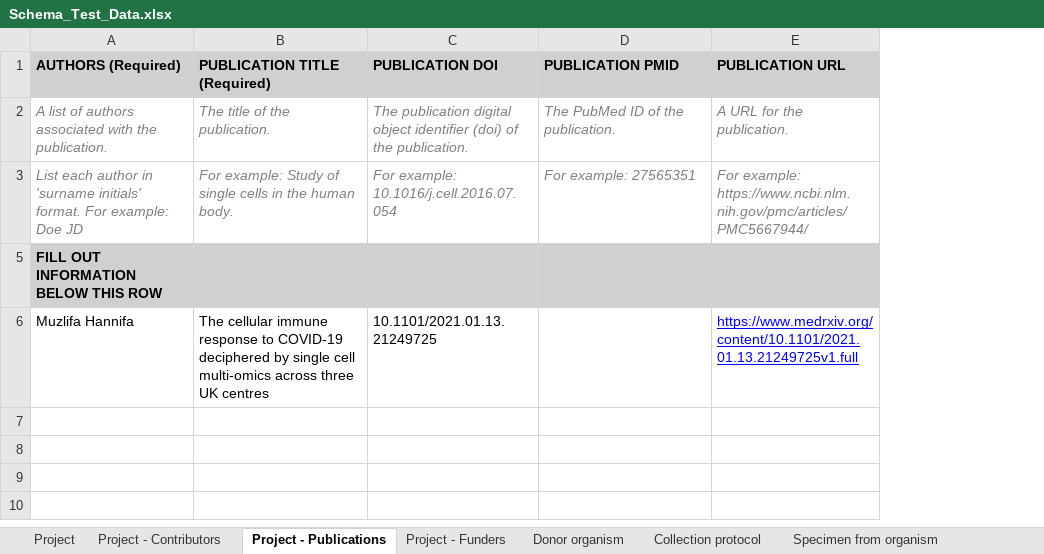
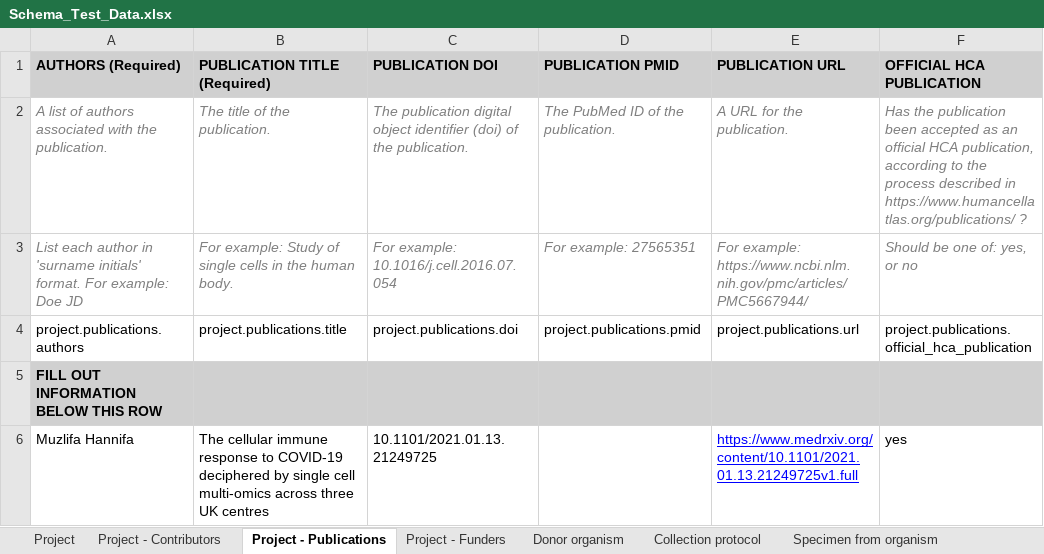
Before and after one commit to HumanCellAtlas/schema-test-data, an Excel workbook: Schema_Test_Data.xlsx, sheet Project - Publications, drawn as a sheet; values as stored, in another font and other column widths than the file's, no borders; the diff names each change by its address in the sheet, - before the commit and + after, or states it on an @@ line.

Commit message:
Added test data for official_hca_publication field.

```diff
--- a/Schema_Test_Data.xlsx (sheet Project - Publications)
+++ b/Schema_Test_Data.xlsx (sheet Project - Publications)
+column F (OFFICIAL HCA PUBLICATION), rows 2-3: Has the publication been accepted as an official HCA publication, according to the process described in https://www.humancellatlas.org/publications/ ? | Should be one of: yes, or no; row 6: yes
+row 4: project.publications.authors | project.publications.title | project.publications.doi | project.publications.pmid | project.publications.url | project.publications.official_hca_publication
```
Also changed, not shown: 29 other files.
